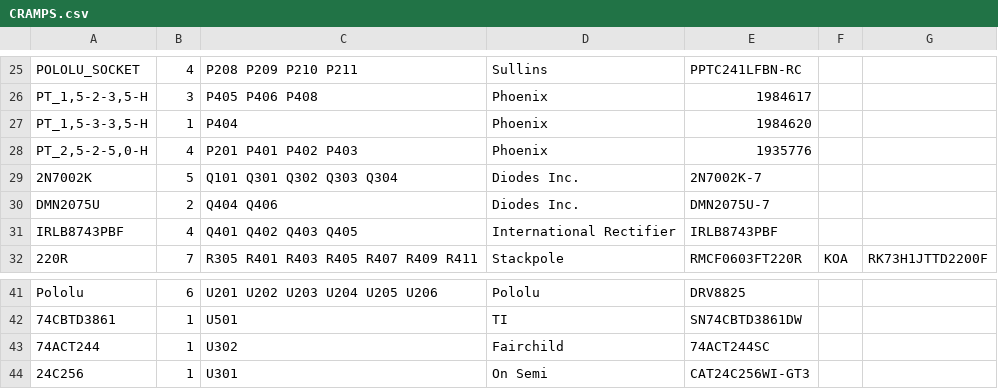
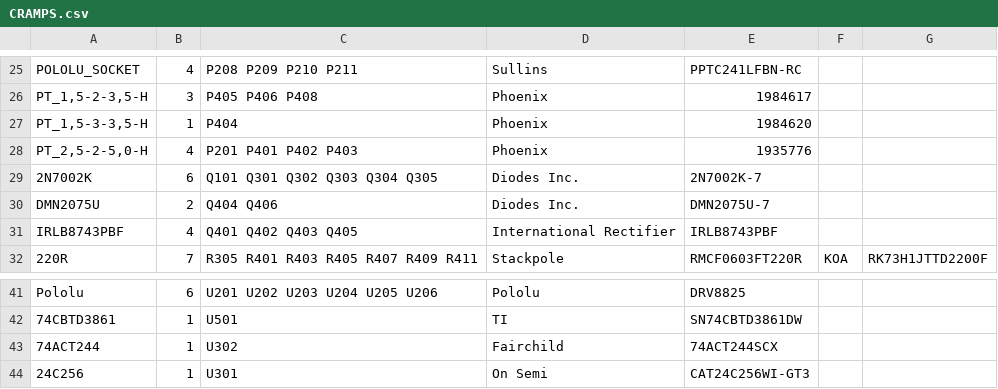
Before and after one commit to bobc/bobc_hardware, a CSV file: CRAMPS/CRAMPS.csv, drawn as a sheet; only a part is shown, gaps mark what is left out.

Commit message:
Overdue commit of minor local changes
  CRAMPS.csv  : Add Q305, tweak U302 part number
  other files : Switch to drawn polygons for Cu pours

Signed-off-by: Charles Steinkuehler <charles@steinkuehler.net>

```diff
--- a/CRAMPS/CRAMPS.csv
+++ b/CRAMPS/CRAMPS.csv
@@ -28,3 +28,3 @@ PT_1,5-3-3,5-H;1;"P404";Phoenix;1984620
 PT_2,5-2-5,0-H;4;"P201 P401 P402 P403";Phoenix;1935776
-2N7002K;5;"Q101 Q301 Q302 Q303 Q304";Diodes Inc.;2N7002K-7
+2N7002K;6;"Q101 Q301 Q302 Q303 Q304 Q305";Diodes Inc.;2N7002K-7
 DMN2075U;2;"Q404 Q406";Diodes Inc.;DMN2075U-7
@@ -42,3 +42,3 @@ Pololu;6;"U201 U202 U203 U204 U205 U206";Pololu;DRV8825
 74CBTD3861;1;"U501";TI;SN74CBTD3861DW
-74ACT244;1;"U302";Fairchild;74ACT244SC
+74ACT244;1;"U302";Fairchild;74ACT244SCX
 24C256;1;"U301";On Semi;CAT24C256WI-GT3
```
Also changed, not shown: 2 other files.
